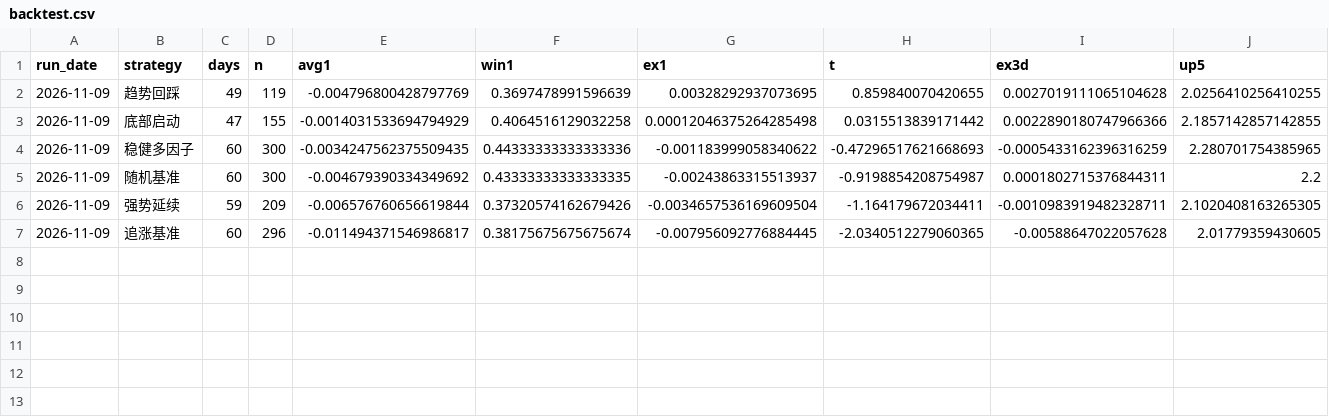
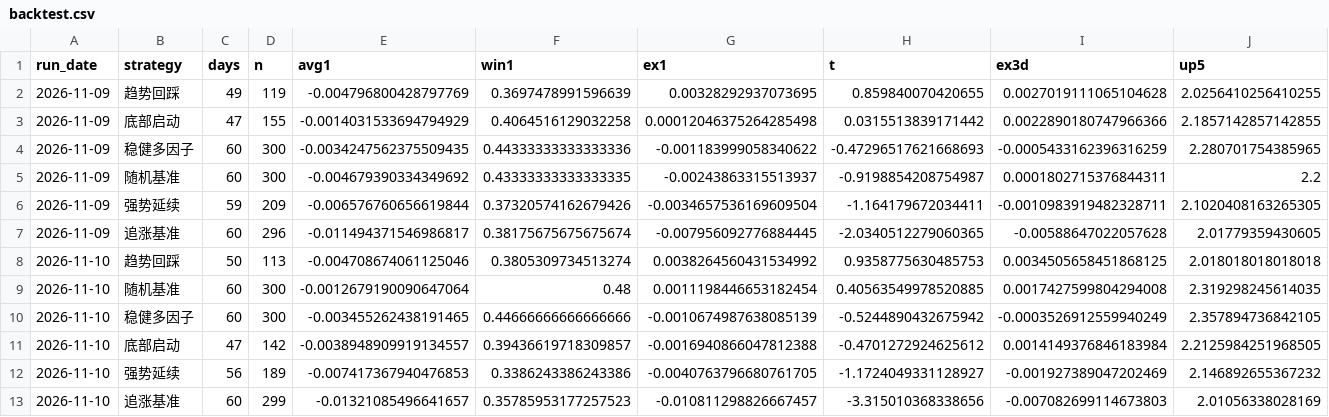
Before and after one commit to SHG4666/a-share-daily, a CSV file: data/backtest.csv, drawn as a sheet; only a part is shown; rows hold the shown columns only; the diff names each change by its address in the sheet, - before the commit and + after, or states it on an @@ line.

```diff
--- a/data/backtest.csv
+++ b/data/backtest.csv
+row 8: 2026-11-10 | 趋势回踩 | 50 | 113 | -0.004708674061125046 | 0.3805309734513274 | 0.0038264560431534992 | 0.9358775630485753 | 0.0034505658451868125 | 2.018018018018018
+row 9: 2026-11-10 | 随机基准 | 60 | 300 | -0.0012679190090647064 | 0.48 | 0.0011198446653182454 | 0.40563549978520885 | 0.0017427599804294008 | 2.319298245614035
+row 10: 2026-11-10 | 稳健多因子 | 60 | 300 | -0.003455262438191465 | 0.44666666666666666 | -0.0010674987638085139 | -0.5244890432675942 | -0.0003526912559940249 | 2.357894736842105
+row 11: 2026-11-10 | 底部启动 | 47 | 142 | -0.0038948909919134557 | 0.39436619718309857 | -0.0016940866047812388 | -0.4701272924625612 | 0.0014149376846183984 | 2.2125984251968505
+row 12: 2026-11-10 | 强势延续 | 56 | 189 | -0.007417367940476853 | 0.3386243386243386 | -0.0040763796680761705 | -1.1724049331128927 | -0.001927389047202469 | 2.146892655367232
+row 13: 2026-11-10 | 追涨基准 | 60 | 299 | -0.01321085496641657 | 0.35785953177257523 | -0.010811298826667457 | -3.315010368338656 | -0.007082699114673803 | 2.01056338028169
```
Also changed, not shown: 2 other files.
